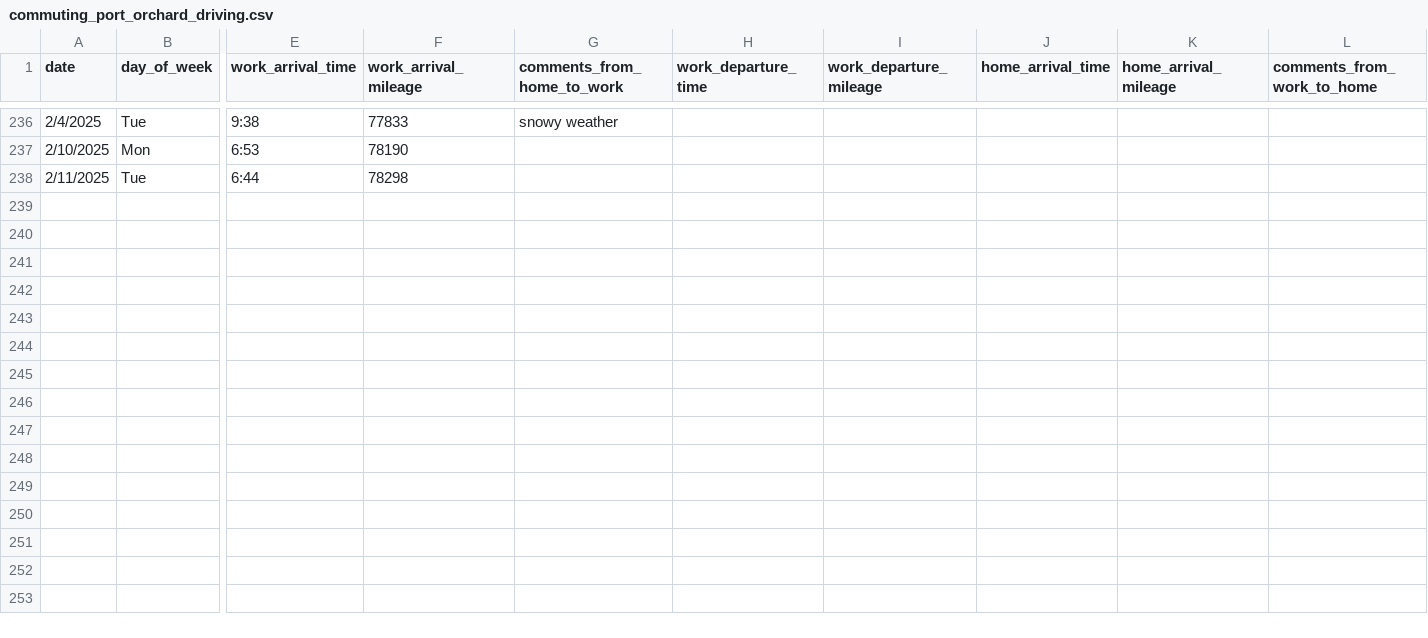
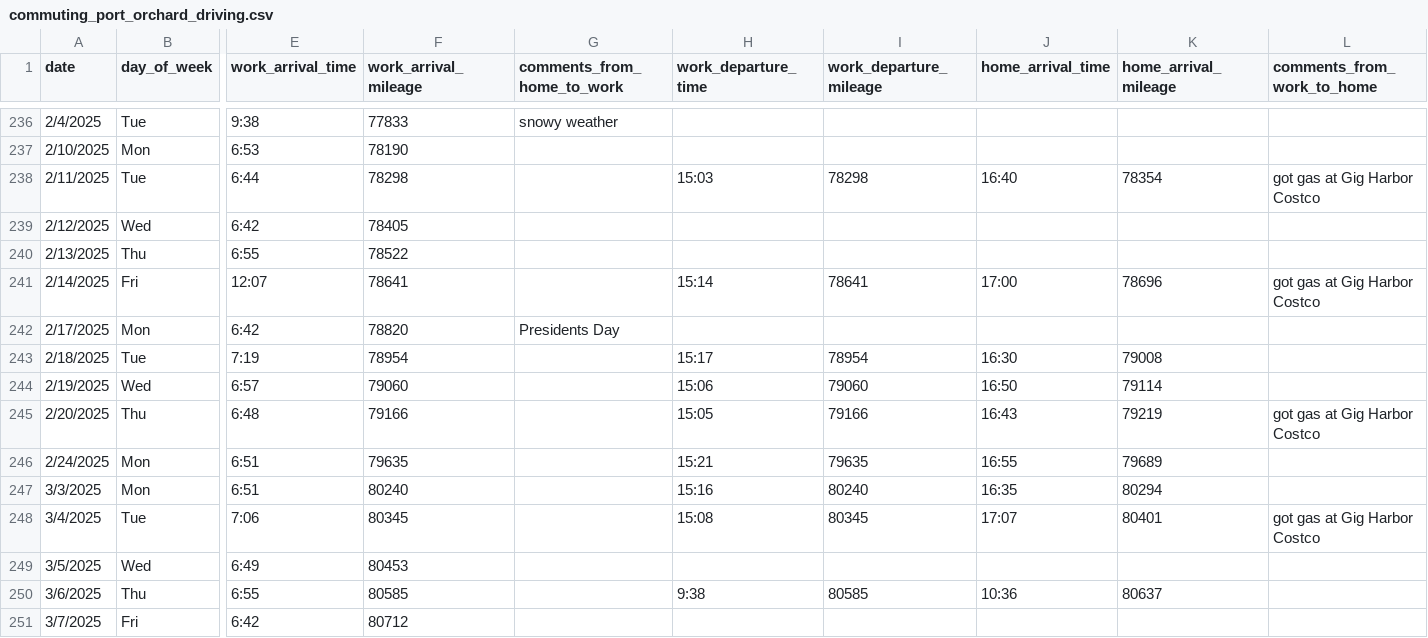
Before and after one commit to jahearn3/commuting, a CSV file: commuting_port_orchard_driving.csv, drawn as a sheet; only a part is shown, gaps mark what is left out; rows hold the shown columns only; the diff names each change by its address in the sheet, - before the commit and + after, or states it on an @@ line.

```diff
--- a/commuting_port_orchard_driving.csv
+++ b/commuting_port_orchard_driving.csv
-H238 (work_departure_time): (empty)
+H238 (work_departure_time): 15:03
-I238 (work_departure_mileage): (empty)
+I238 (work_departure_mileage): 78298
-J238 (home_arrival_time): (empty)
+J238 (home_arrival_time): 16:40
-K238 (home_arrival_mileage): (empty)
+K238 (home_arrival_mileage): 78354
-L238 (comments_from_work_to_home): (empty)
+L238 (comments_from_work_to_home): got gas at Gig Harbor Costco
+row 239: 2/12/2025 | Wed | 6:42 | 78405
+row 240: 2/13/2025 | Thu | 6:55 | 78522
+row 241: 2/14/2025 | Fri | 12:07 | 78641 |  | 15:14 | 78641 | 17:00 | 78696 | got gas at Gig Harbor Costco
+row 242: 2/17/2025 | Mon | 6:42 | 78820 | Presidents Day
+row 243: 2/18/2025 | Tue | 7:19 | 78954 |  | 15:17 | 78954 | 16:30 | 79008
+row 244: 2/19/2025 | Wed | 6:57 | 79060 |  | 15:06 | 79060 | 16:50 | 79114
+row 245: 2/20/2025 | Thu | 6:48 | 79166 |  | 15:05 | 79166 | 16:43 | 79219 | got gas at Gig Harbor Costco
+row 246: 2/24/2025 | Mon | 6:51 | 79635 |  | 15:21 | 79635 | 16:55 | 79689
+row 247: 3/3/2025 | Mon | 6:51 | 80240 |  | 15:16 | 80240 | 16:35 | 80294
+row 248: 3/4/2025 | Tue | 7:06 | 80345 |  | 15:08 | 80345 | 17:07 | 80401 | got gas at Gig Harbor Costco
+row 249: 3/5/2025 | Wed | 6:49 | 80453
+row 250: 3/6/2025 | Thu | 6:55 | 80585 |  | 9:38 | 80585 | 10:36 | 80637
+row 251: 3/7/2025 | Fri | 6:42 | 80712
```
Also changed, not shown: 21 other files.
